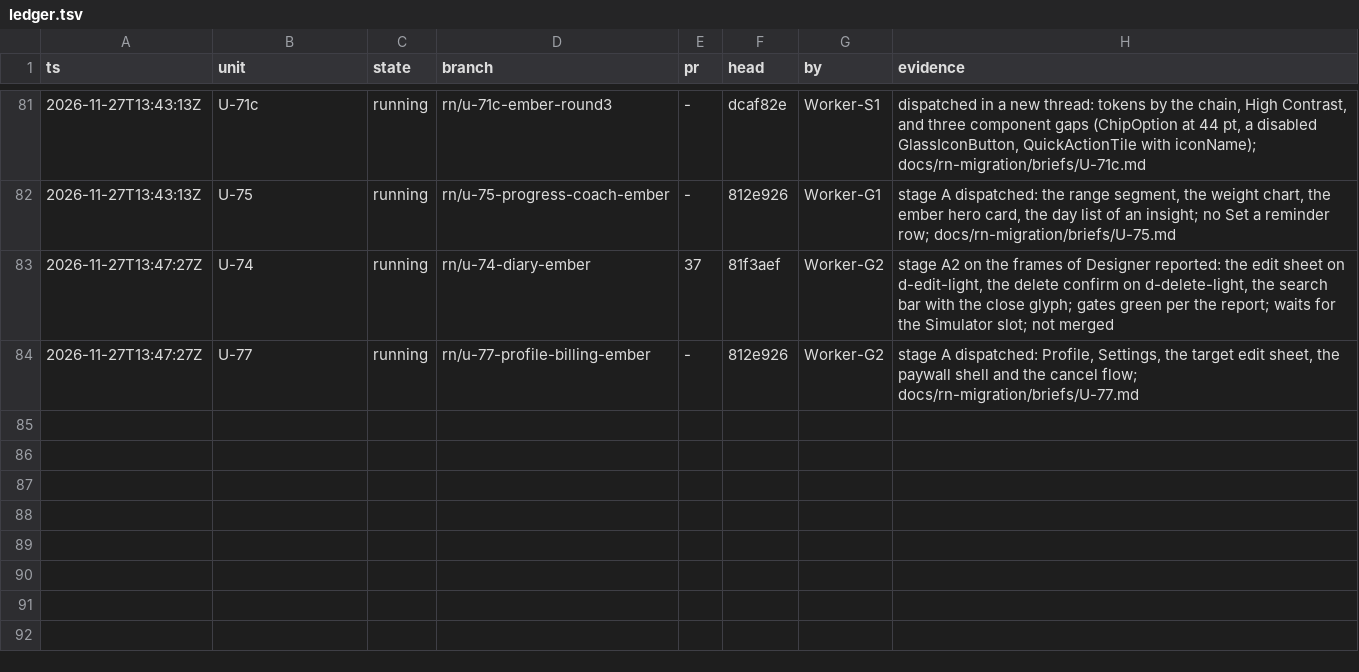
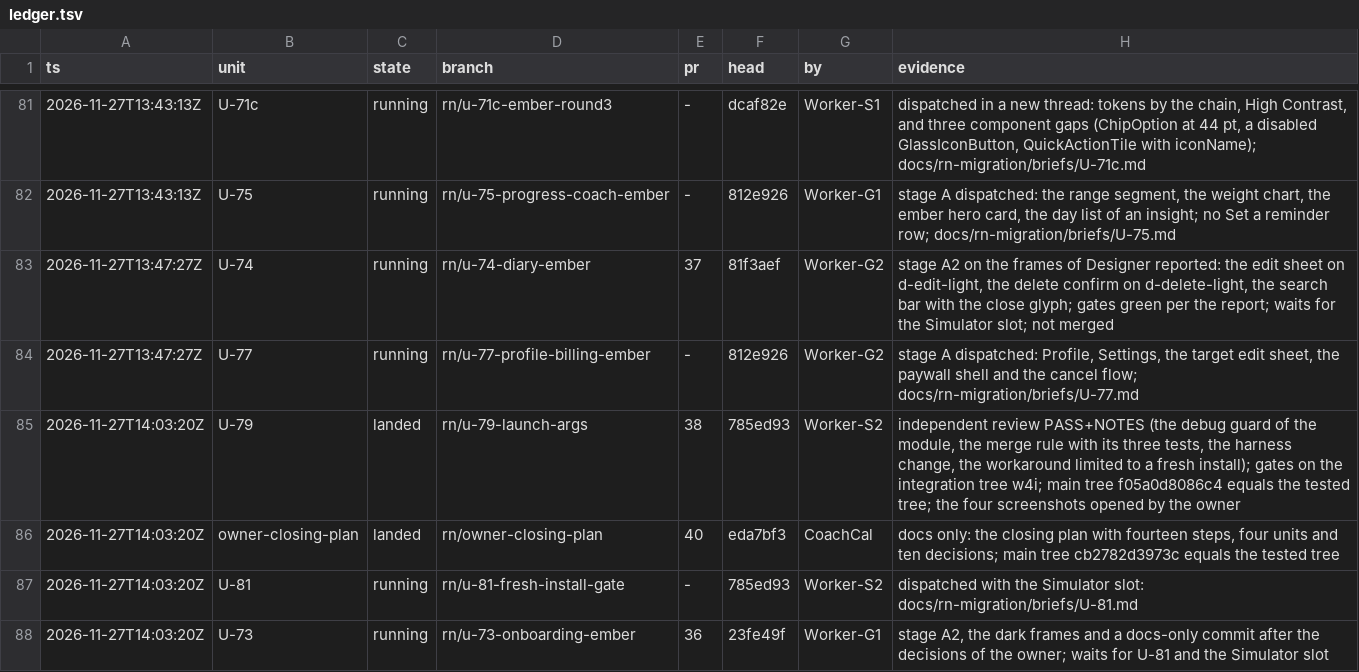
Before and after one commit to phuongddx/cal-ai-coach-app, a TSV file: docs/rn-migration/ledger.tsv, drawn as a sheet; only a part is shown, gaps mark what is left out; the diff names each change by its address in the sheet, - before the commit and + after, or states it on an @@ line.

```diff
--- a/docs/rn-migration/ledger.tsv
+++ b/docs/rn-migration/ledger.tsv
+row 85: 2026-11-27T14:03:20Z | U-79 | landed | rn/u-79-launch-args | 38 | 785ed93 | Worker-S2 | independent review PASS+NOTES (the debug guard of the module, the merge rule with its three tests, the harness change, the workaround limited to a fresh install); gates on the integration tree w4i; main tree f05a0d8086c4 equals the tested tree; the four screenshots opened by the owner
+row 86: 2026-11-27T14:03:20Z | owner-closing-plan | landed | rn/owner-closing-plan | 40 | eda7bf3 | CoachCal | docs only: the closing plan with fourteen steps, four units and ten decisions; main tree cb2782d3973c equals the tested tree
+row 87: 2026-11-27T14:03:20Z | U-81 | running | rn/u-81-fresh-install-gate | - | 785ed93 | Worker-S2 | dispatched with the Simulator slot: docs/rn-migration/briefs/U-81.md
+row 88: 2026-11-27T14:03:20Z | U-73 | running | rn/u-73-onboarding-ember | 36 | 23fe49f | Worker-G1 | stage A2, the dark frames and a docs-only commit after the decisions of the owner; waits for U-81 and the Simulator slot
```
Also changed, not shown: docs/rn-migration/trail.tsv, 2 other files.
